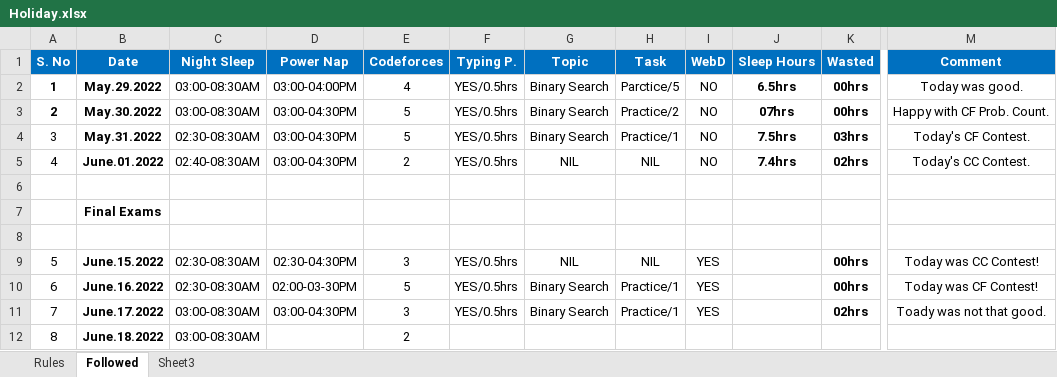
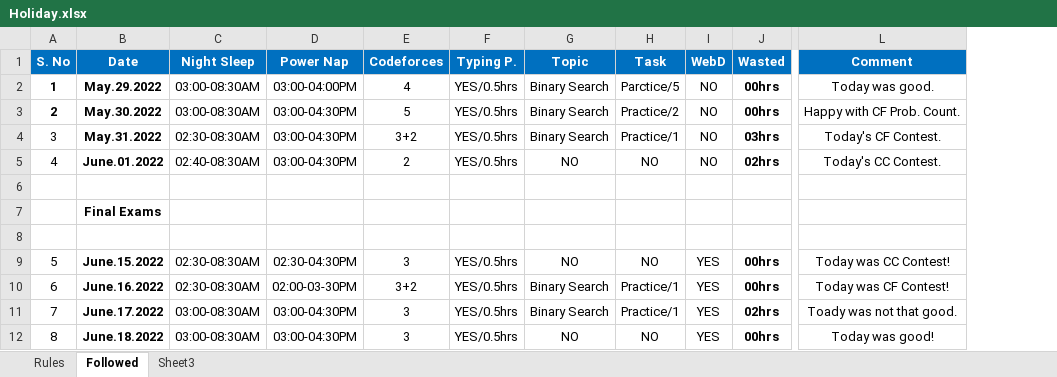
Before and after one commit to TheDev05/CARDIO, an Excel workbook: Holiday.xlsx, sheet Followed, drawn as a sheet; only a part is shown, gaps mark what is left out; values as stored, in another font and other column widths than the file's, no borders; removed rows and columns are numbered as before the commit, all else as after; the diff names each change by its address in the sheet, - before the commit and + after, or states it on an @@ line.

```diff
--- a/Holiday.xlsx (sheet Followed)
+++ b/Holiday.xlsx (sheet Followed)
-column J (Sleep Hours), rows 2-5: 6.5hrs | 07hrs | 7.5hrs | 7.4hrs
-E4 (Codeforces): 5
+E4 (Codeforces): 3+2
-G5 (Topic): NIL
+G5 (Topic): NO
-H5 (Task): NIL
+H5 (Task): NO
-G9 (Topic): NIL
+G9 (Topic): NO
-H9 (Task): NIL
+H9 (Task): NO
-E10 (Codeforces): 5
+E10 (Codeforces): 3+2
-D12 (Power Nap): (empty)
+D12 (Power Nap): 03:00-04:30PM
-E12 (Codeforces): 2
+E12 (Codeforces): 3
-F12 (Typing P.): (empty)
+F12 (Typing P.): YES/0.5hrs
-G12 (Topic): (empty)
+G12 (Topic): NO
-H12 (Task): (empty)
+H12 (Task): NO
-I12 (WebD): (empty)
+I12 (WebD): YES
-J12 (Wasted): (empty)
+J12 (Wasted): 00hrs
-L12 (Comment): (empty)
+L12 (Comment): Today was good!
```
Also changed, not shown: 13 other files.
